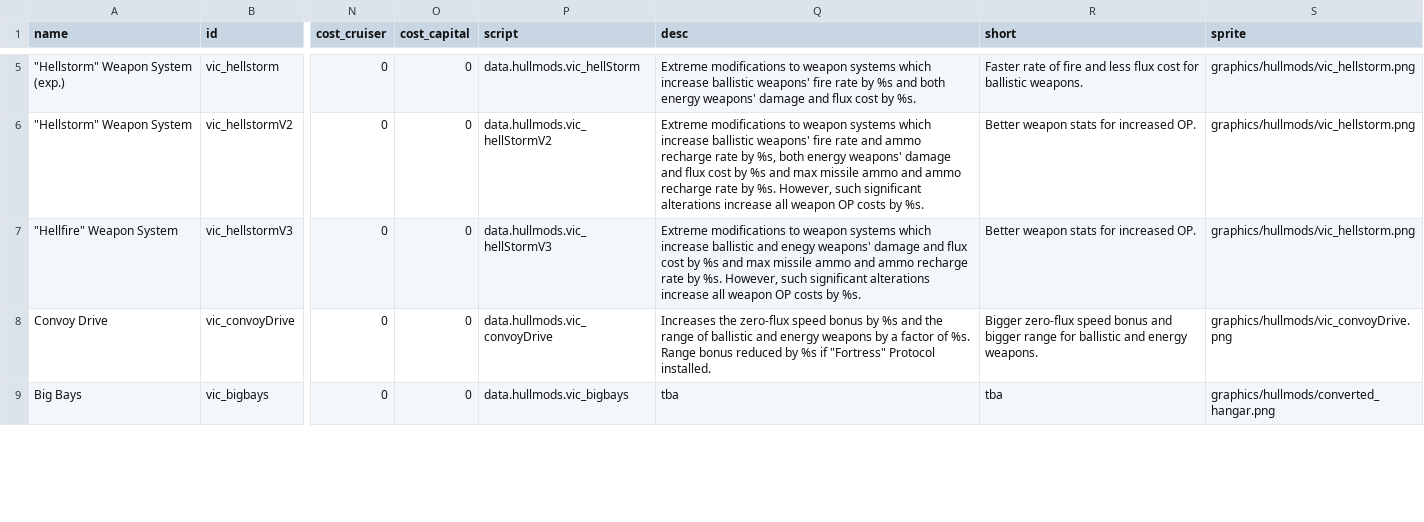
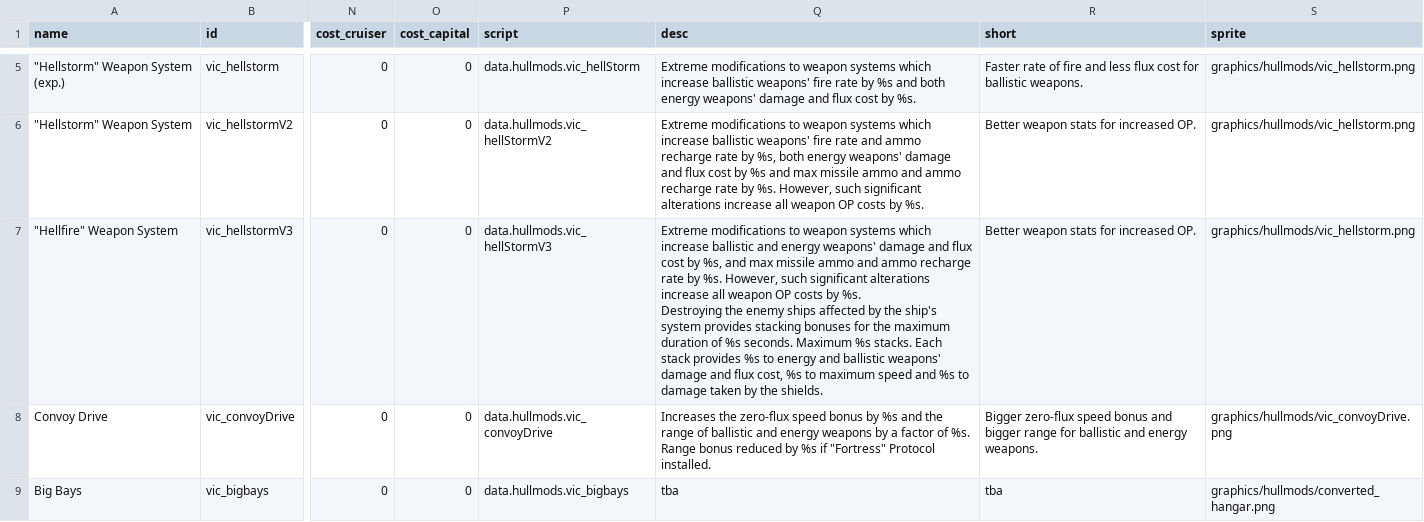
Before and after one commit to AstaratStarsector/VIC, a CSV file: data/hullmods/hull_mods.csv, drawn as a sheet; only a part is shown, gaps mark what is left out; ↵ is a line break in a cell; the diff names each change by its address in the sheet, - before the commit and + after, or states it on an @@ line.

```diff
--- a/data/hullmods/hull_mods.csv
+++ b/data/hullmods/hull_mods.csv
-Q7 (desc): …ballistic and enegy weapons' damage and flux cost by %s and max missile ammo and ammo recharge rate by %s. However, such significant alterations increase all weapon OP costs by %s.
+Q7 (desc): …ballistic and energy weapons' damage and flux cost by %s, and max missile ammo and ammo recharge rate by %s. However, such significant alterations increase all weapon OP costs by %s. ↵ Destroying the enemy ships affected by the ship's system provides stacking bonuses for the maximum duration of %s seconds. Maximum %s stacks. Each stack provides %s to energy and ballistic weapons' damage and flux cost, %s to maximum speed and %s to damage taken by the shields.
```
Also changed, not shown: data/hulls/ship_data.csv, data/strings/descriptions.csv, 21 other files.
